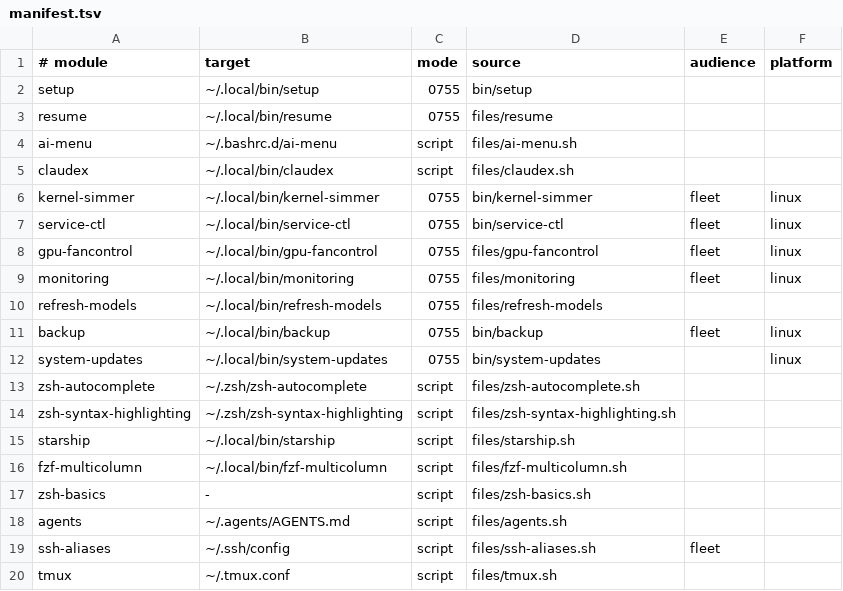
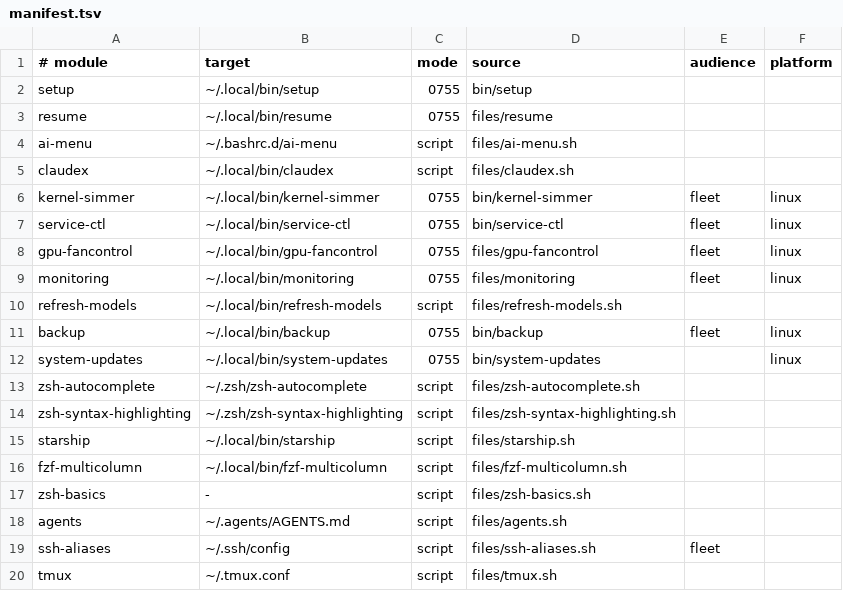
Before and after one commit to LPFchan/setup, a TSV file: manifest.tsv, drawn as a sheet.

```diff
--- a/manifest.tsv
+++ b/manifest.tsv
@@ -9,3 +9,3 @@ gpu-fancontrol	~/.local/bin/gpu-fancontrol	0755	files/gpu-fancontrol	fleet	linux
 monitoring	~/.local/bin/monitoring	0755	files/monitoring	fleet	linux
-refresh-models	~/.local/bin/refresh-models	0755	files/refresh-models
+refresh-models	~/.local/bin/refresh-models	script	files/refresh-models.sh
 backup	~/.local/bin/backup	0755	bin/backup	fleet	linux
```
Also changed, not shown: checksums.tsv, 11 other files.
